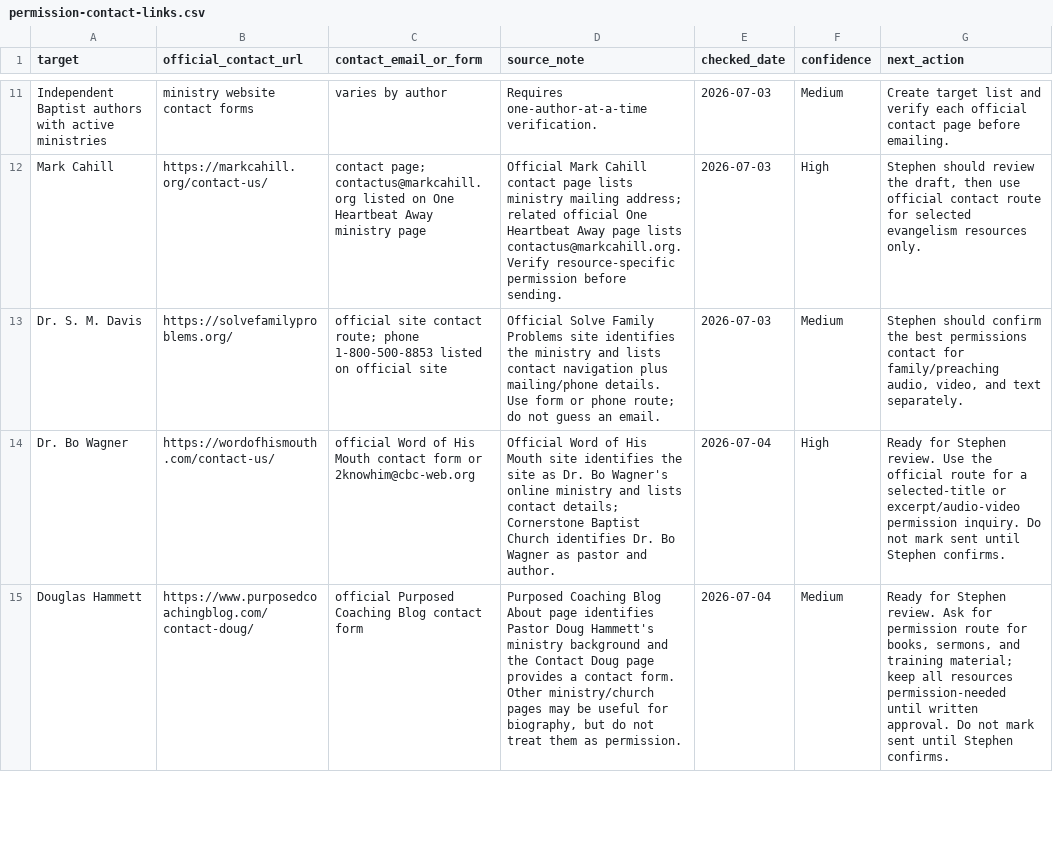
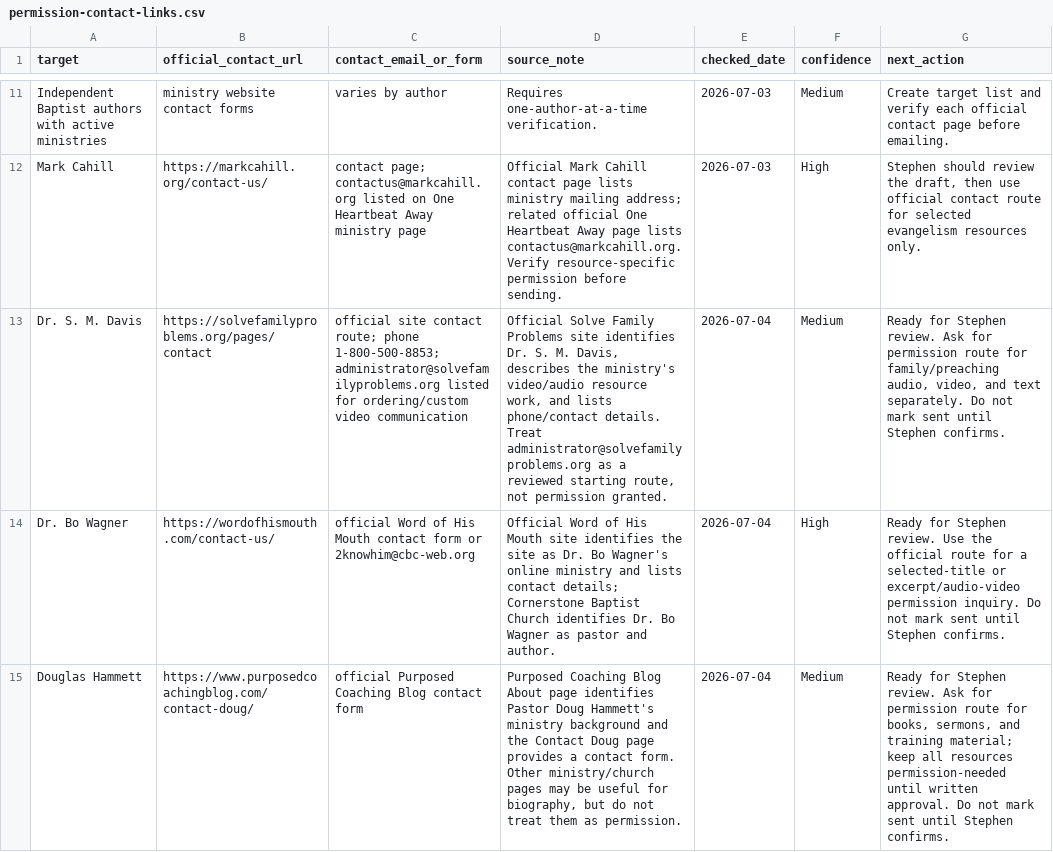
Before and after one commit to scheerfactor/bible-study-app, a CSV file: data/library/acquisition/permission-contact-links.csv, drawn as a sheet; only a part is shown, gaps mark what is left out; the diff names each change by its address in the sheet, - before the commit and + after, or states it on an @@ line.

Commit message:
Prepare S M Davis permission packet

```diff
--- a/data/library/acquisition/permission-contact-links.csv
+++ b/data/library/acquisition/permission-contact-links.csv
-B13 (official_contact_url): https://solvefamilyproblems.org/
+B13 (official_contact_url): https://solvefamilyproblems.org/pages/contact
-C13 (contact_email_or_form): …route; phone 1-800-500-8853 listed on official site
+C13 (contact_email_or_form): …route; phone 1-800-500-8853; administrator@solvefamilyproblems.org listed for ordering/custom video communication
-D13 (source_note): …site identifies the ministry and lists contact navigation plus mailing/phone details. Use form or phone route; do not guess an email.
+D13 (source_note): …site identifies Dr. S. M. Davis, describes the ministry's video/audio resource work, and lists phone/contact details. Treat administrator@solvefamilyproblems.org as a reviewed starting route, not permission granted.
-E13 (checked_date): 2026-07-03
+E13 (checked_date): 2026-07-04
-G13 (next_action): Stephen should confirm the best permissions contact for family/preaching audio, video, and text separately.
+G13 (next_action): Ready for Stephen review. Ask for permission route for family/preaching audio, video, and text separately. Do not mark sent until Stephen confirms.
```
Also changed, not shown: data/library/acquisition/next-permission-email-drafts.csv, data/library/acquisition/permission-ready-to-send-batch-2.csv, 2 other files.
